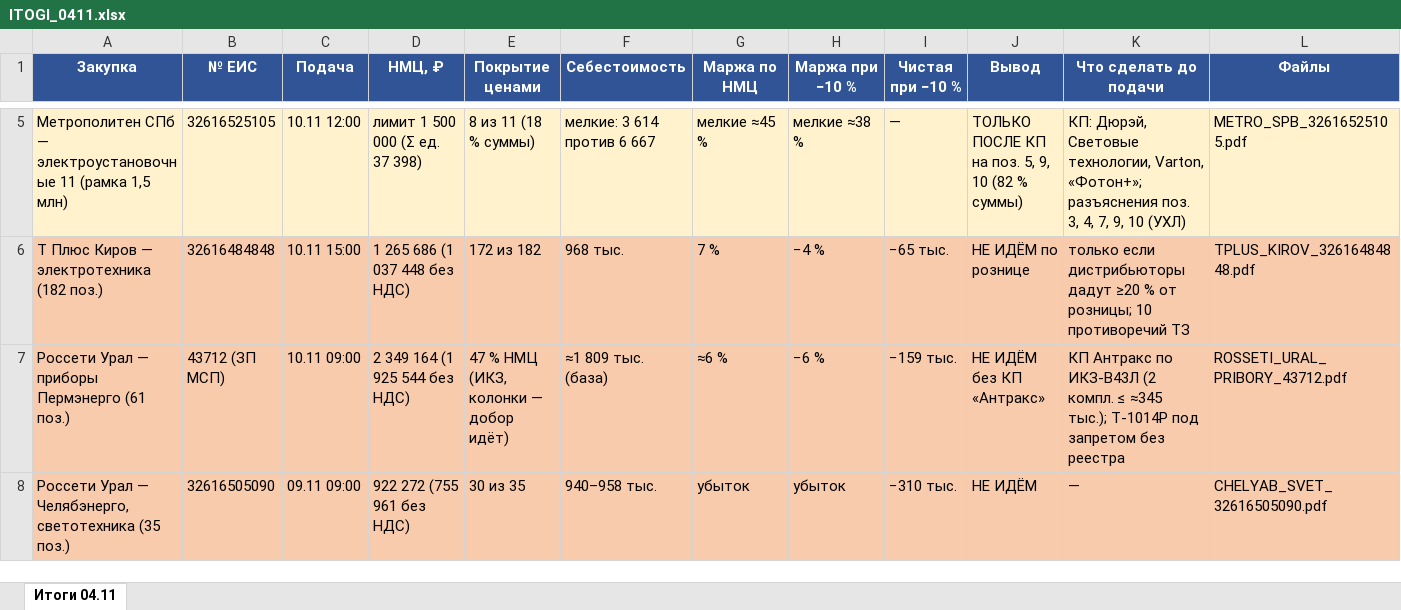
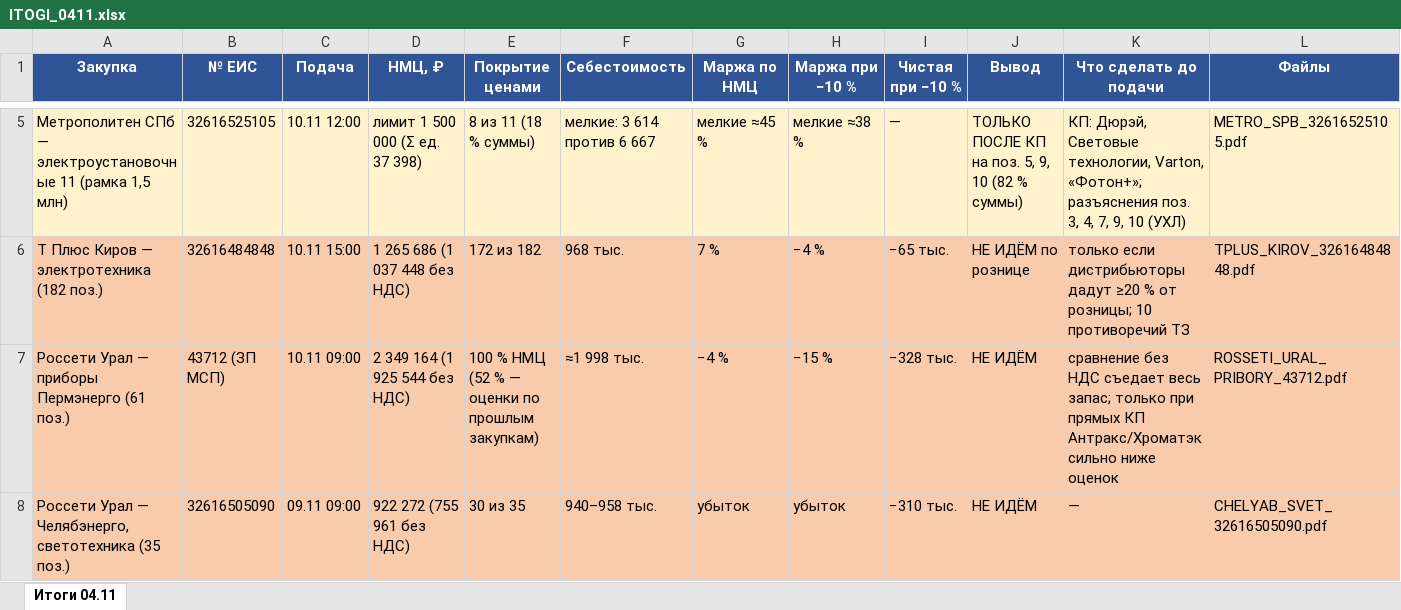
Before and after one commit to arorlov93/Tender-RUS-, an Excel workbook: ITOGI_0411.xlsx, sheet Итоги 04.11, drawn as a sheet; only a part is shown, gaps mark what is left out; values as stored, in another font and other column widths than the file's, no borders; the diff names each change by its address in the sheet, - before the commit and + after, or states it on an @@ line.

```diff
--- a/ITOGI_0411.xlsx (sheet Итоги 04.11)
+++ b/ITOGI_0411.xlsx (sheet Итоги 04.11)
-E7 (Покрытие ценами): 47 % НМЦ (ИКЗ, колонки — добор идёт)
+E7 (Покрытие ценами): 100 % НМЦ (52 % — оценки по прошлым закупкам)
-F7 (Себестоимость): ≈1 809 тыс. (база)
+F7 (Себестоимость): ≈1 998 тыс.
-G7 (Маржа по НМЦ): ≈6 %
+G7 (Маржа по НМЦ): −4 %
-H7 (Маржа при −10 %): −6 %
+H7 (Маржа при −10 %): −15 %
-I7 (Чистая при −10 %): −159 тыс.
+I7 (Чистая при −10 %): −328 тыс.
-J7 (Вывод): НЕ ИДЁМ без КП «Антракс»
+J7 (Вывод): НЕ ИДЁМ
-K7 (Что сделать до подачи): КП Антракс по ИКЗ-В43Л (2 компл. ≤ ≈345 тыс.); Т-1014Р под запретом без реестра
+K7 (Что сделать до подачи): сравнение без НДС съедает весь запас; только при прямых КП Антракс/Хроматэк сильно ниже оценок
```
Also changed, not shown: ROSSETI_URAL_PRIBORY_43712_POZICII.xlsx, 5 other files.
